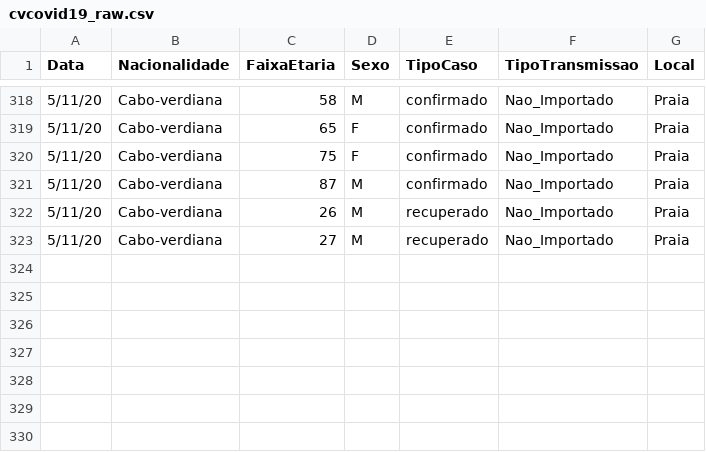
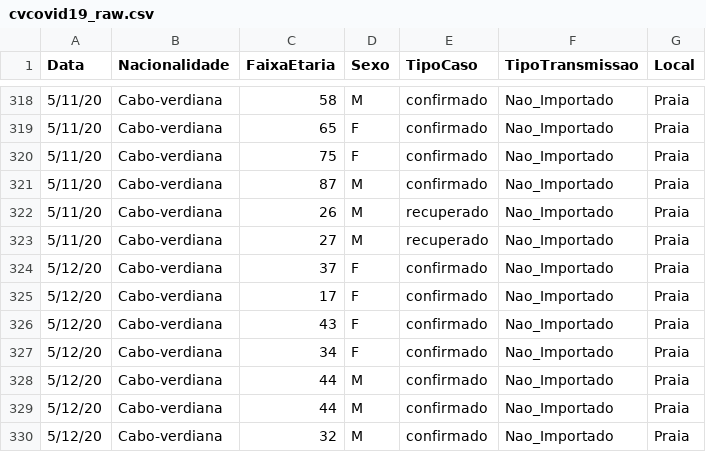
Before and after one commit to marovski/covid19cvdata, a CSV file: data-raw/csv/cvcovid19_raw.csv, drawn as a sheet; only a part is shown, gaps mark what is left out.

Commit message:
Update cvcovid19_raw.csv

```diff
--- a/data-raw/csv/cvcovid19_raw.csv
+++ b/data-raw/csv/cvcovid19_raw.csv
@@ -323 +323,8 @@ Data,Nacionalidade,FaixaEtaria,Sexo,TipoCaso,TipoTransmissao,Local
 5/11/20,Cabo-verdiana,27,M,recuperado,Nao_Importado,Praia
+5/12/20,Cabo-verdiana,37,F,confirmado,Nao_Importado,Praia
+5/12/20,Cabo-verdiana,17,F,confirmado,Nao_Importado,Praia
+5/12/20,Cabo-verdiana,43,F,confirmado,Nao_Importado,Praia
+5/12/20,Cabo-verdiana,34,F,confirmado,Nao_Importado,Praia
+5/12/20,Cabo-verdiana,44,M,confirmado,Nao_Importado,Praia
+5/12/20,Cabo-verdiana,44,M,confirmado,Nao_Importado,Praia
+5/12/20,Cabo-verdiana,32,M,confirmado,Nao_Importado,Praia
```
